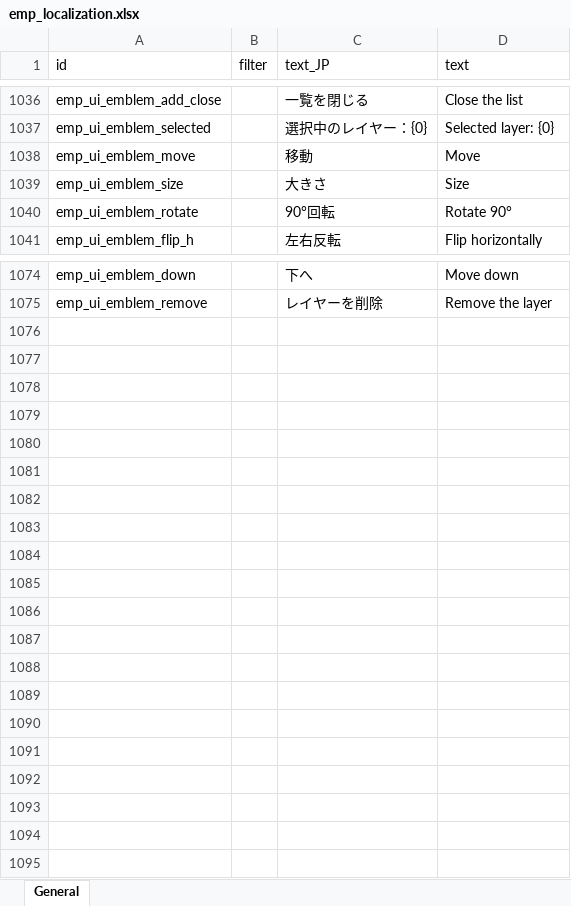
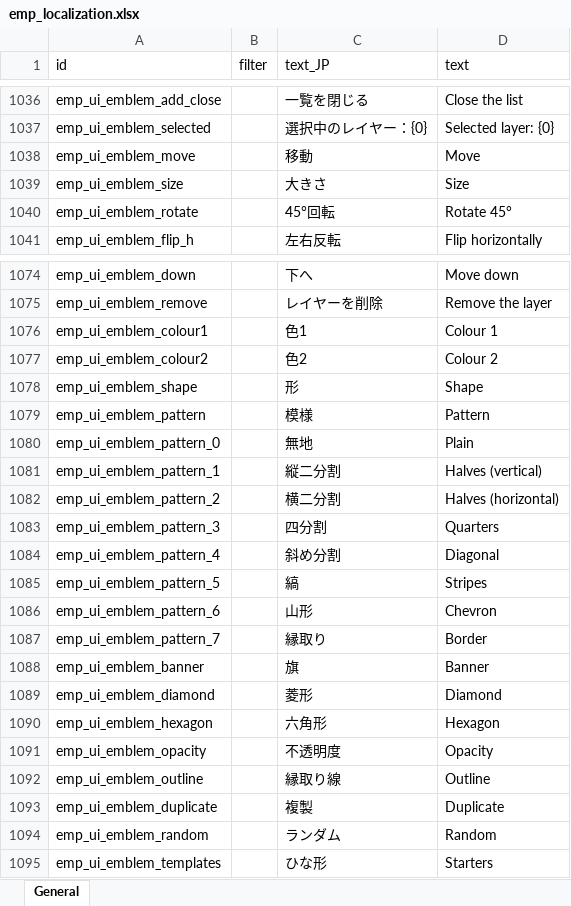
Before and after one commit to jeanfreger/elin-together-independence, an Excel workbook: package/LangMod/EN/emp_localization.xlsx, sheet General, drawn as a sheet; only a part is shown, gaps mark what is left out; values as stored, in another font and other column widths than the file's, no borders; the diff names each change by its address in the sheet, - before the commit and + after, or states it on an @@ line.

```diff
--- a/package/LangMod/EN/emp_localization.xlsx (sheet General)
+++ b/package/LangMod/EN/emp_localization.xlsx (sheet General)
-C1040 (text_JP): 90°回転
+C1040 (text_JP): 45°回転
-D1040 (text): Rotate 90°
+D1040 (text): Rotate 45°
+row 1076: emp_ui_emblem_colour1 |  | 色1 | Colour 1
+row 1077: emp_ui_emblem_colour2 |  | 色2 | Colour 2
+row 1078: emp_ui_emblem_shape |  | 形 | Shape
+row 1079: emp_ui_emblem_pattern |  | 模様 | Pattern
+row 1080: emp_ui_emblem_pattern_0 |  | 無地 | Plain
+row 1081: emp_ui_emblem_pattern_1 |  | 縦二分割 | Halves (vertical)
+row 1082: emp_ui_emblem_pattern_2 |  | 横二分割 | Halves (horizontal)
+row 1083: emp_ui_emblem_pattern_3 |  | 四分割 | Quarters
+row 1084: emp_ui_emblem_pattern_4 |  | 斜め分割 | Diagonal
+row 1085: emp_ui_emblem_pattern_5 |  | 縞 | Stripes
+row 1086: emp_ui_emblem_pattern_6 |  | 山形 | Chevron
+row 1087: emp_ui_emblem_pattern_7 |  | 縁取り | Border
+row 1088: emp_ui_emblem_banner |  | 旗 | Banner
+row 1089: emp_ui_emblem_diamond |  | 菱形 | Diamond
+row 1090: emp_ui_emblem_hexagon |  | 六角形 | Hexagon
+row 1091: emp_ui_emblem_opacity |  | 不透明度 | Opacity
+row 1092: emp_ui_emblem_outline |  | 縁取り線 | Outline
+row 1093: emp_ui_emblem_duplicate |  | 複製 | Duplicate
+row 1094: emp_ui_emblem_random |  | ランダム | Random
+row 1095: emp_ui_emblem_templates |  | ひな形 | Starters
```
Also changed, not shown: 5 other files.
